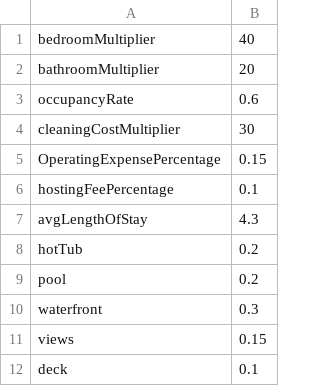
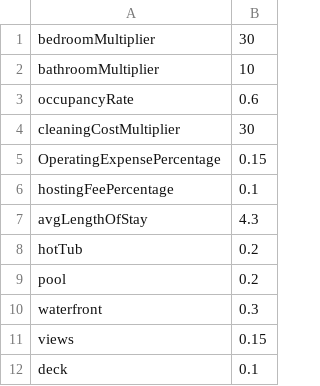
Before and after one commit to StockTown/STR_Base_Price, a CSV file: CalculatorLookUpValues.csv, drawn as a sheet.

Commit message:
Update CalculatorLookUpValues.csv
Tuning Parameters

```diff
--- a/CalculatorLookUpValues.csv
+++ b/CalculatorLookUpValues.csv
@@ -1,3 +1,3 @@
-bedroomMultiplier,40
-bathroomMultiplier,20
+bedroomMultiplier,30
+bathroomMultiplier,10
 occupancyRate,0.6
```
